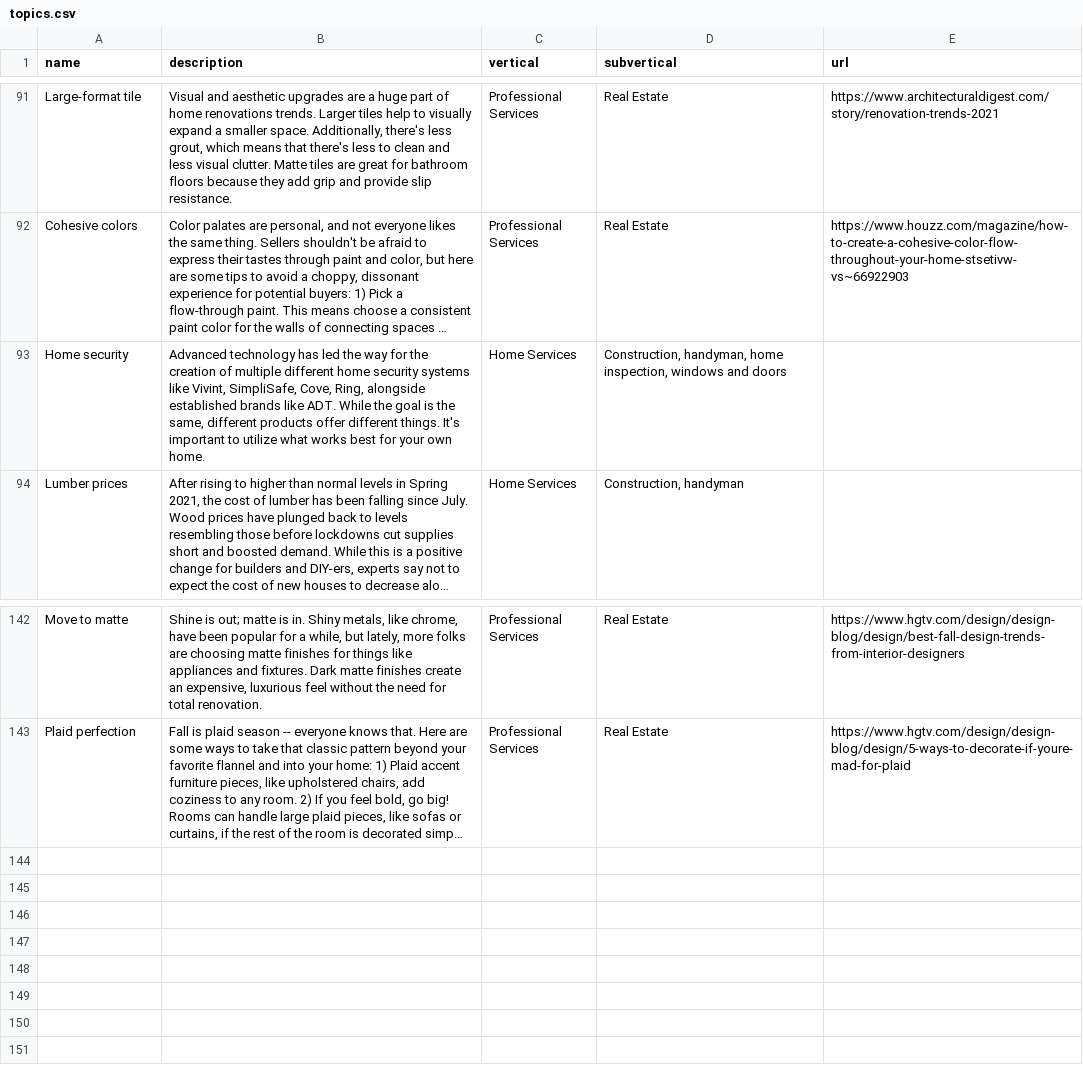
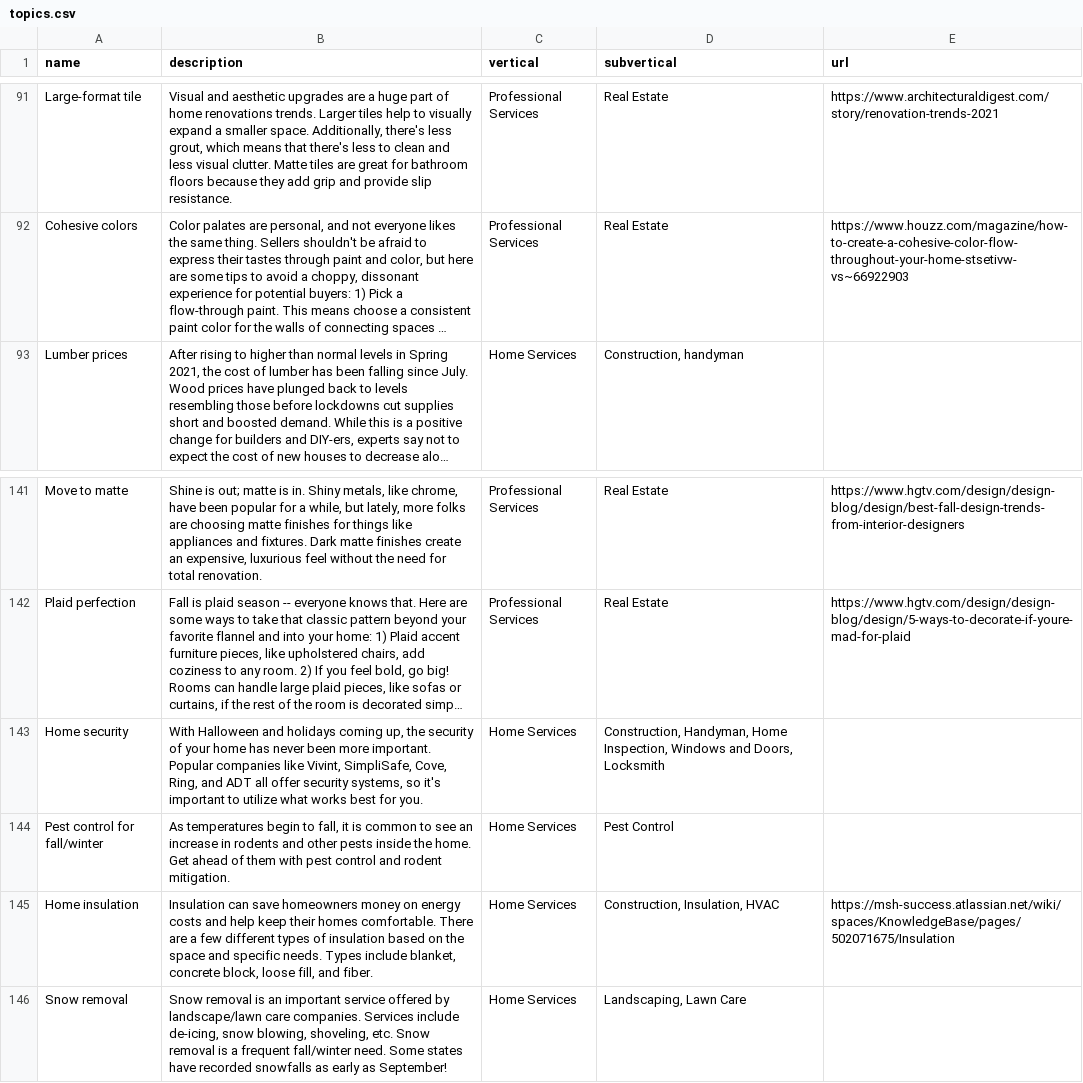
Before and after one commit to davidpots/cdv4, a CSV file: _data/topics.csv, drawn as a sheet; only a part is shown, gaps mark what is left out; long unchanged cells end in …; removed rows and columns are numbered as before the commit, all else as after; the diff names each change by its address in the sheet, - before the commit and + after, or states it on an @@ line.

```diff
--- a/_data/topics.csv
+++ b/_data/topics.csv
-row 93: Home security | Advanced technology has led the way for the creation of multiple different home security systems like Vivint, SimpliSafe, Cove, Ring, alongside established brands like ADT. While the goal is the same, different products offer different things. It's important to utilize what works best for your own home. | Home Services | Construction, handyman, home inspection, windows and doors
+row 143: Home security | With Halloween and holidays coming up, the security of your home has never been more important. Popular companies like Vivint, SimpliSafe, Cove, Ring, and ADT all offer security systems, so it's important to utilize what works best for you. | Home Services | Construction, Handyman, Home Inspection, Windows and Doors, Locksmith
+row 144: Pest control for fall/winter | As temperatures begin to fall, it is common to see an increase in rodents and other pests inside the home. Get ahead of them with pest control and rodent mitigation. | Home Services | Pest Control
+row 145: Home insulation | Insulation can save homeowners money on energy costs and help keep their homes comfortable. There are a few different types of insulation based on the space and specific needs. Types include blanket, concrete block, loose fill, and fiber. | Home Services | Construction, Insulation, HVAC | https://msh-success.atlassian.net/wiki/spaces/KnowledgeBase/pages/502071675/Insulation
+row 146: Snow removal | Snow removal is an important service offered by landscape/lawn care companies. Services include de-icing, snow blowing, shoveling, etc. Snow removal is a frequent fall/winter need. Some states have recorded snowfalls as early as September! | Home Services | Landscaping, Lawn Care
```
Also changed, not shown: _data/dates.csv, _data/phrases.csv, 22 other files.
